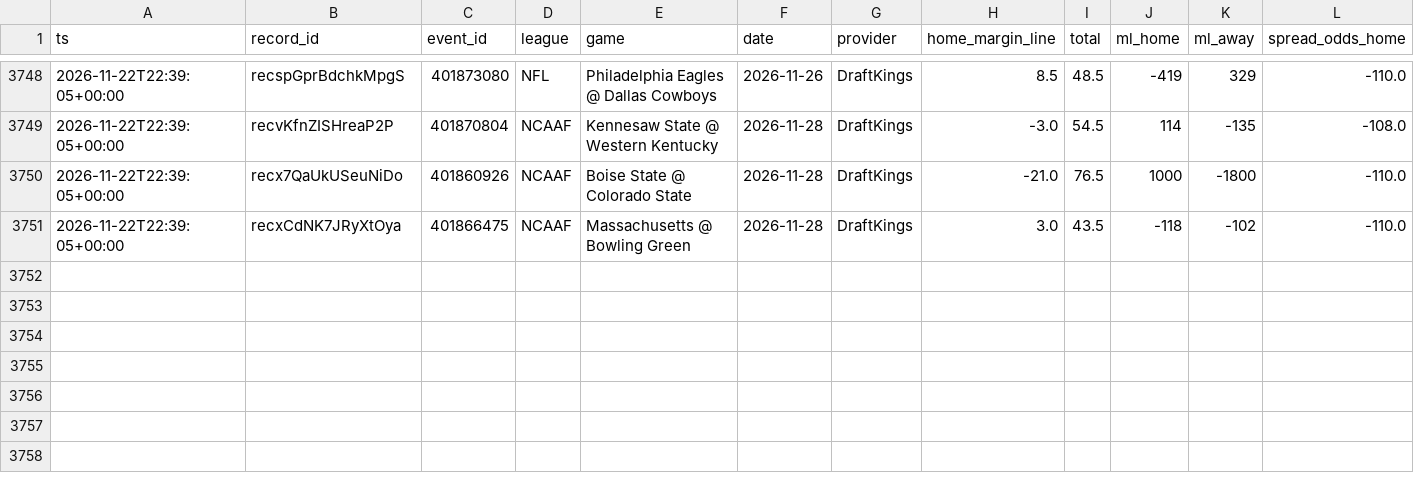
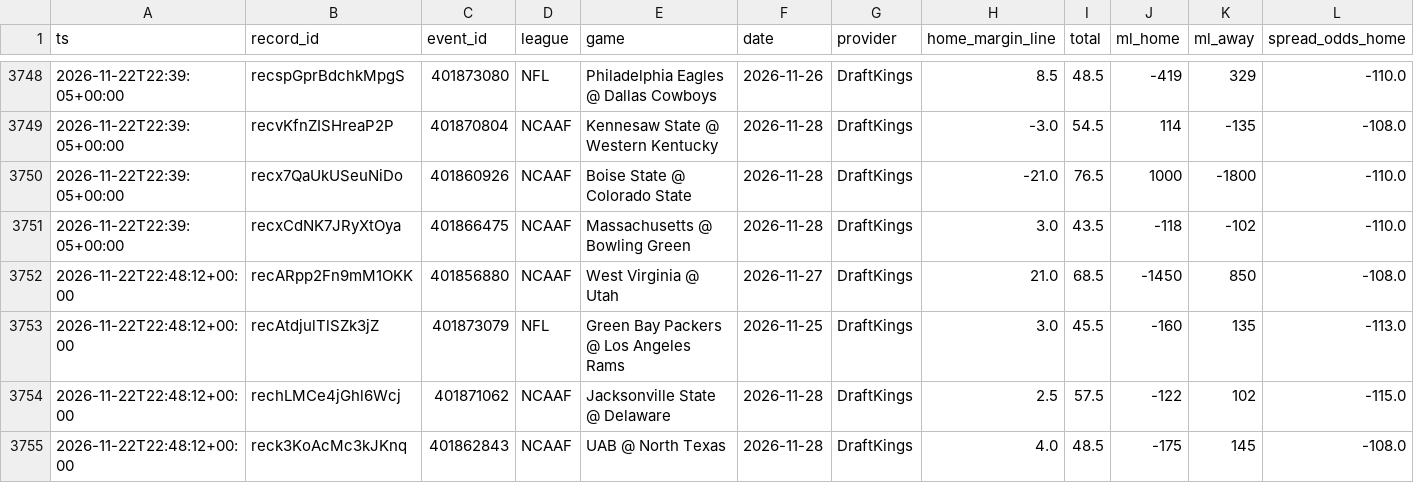
Before and after one commit to Fluff421/custom-claude-skills, a CSV file: signal-desk/intelligence/markets/lines_log.csv, drawn as a sheet; only a part is shown, gaps mark what is left out; rows hold the shown columns only; the diff names each change by its address in the sheet, - before the commit and + after, or states it on an @@ line.

Commit message:
Signal Desk snapshot 2026-11-22 (auto, readiness checked)
Co-authored-by: Perplexity <noreply@perplexity.ai>

```diff
--- a/signal-desk/intelligence/markets/lines_log.csv
+++ b/signal-desk/intelligence/markets/lines_log.csv
+row 3752: 2026-11-22T22:48:12+00:00 | recARpp2Fn9mM1OKK | 401856880 | NCAAF | West Virginia @ Utah | 2026-11-27 | DraftKings | 21.0 | 68.5 | -1450 | 850 | -108.0
+row 3753: 2026-11-22T22:48:12+00:00 | recAtdjulTlSZk3jZ | 401873079 | NFL | Green Bay Packers @ Los Angeles Rams | 2026-11-25 | DraftKings | 3.0 | 45.5 | -160 | 135 | -113.0
+row 3754: 2026-11-22T22:48:12+00:00 | rechLMCe4jGhl6Wcj | 401871062 | NCAAF | Jacksonville State @ Delaware | 2026-11-28 | DraftKings | 2.5 | 57.5 | -122 | 102 | -115.0
+row 3755: 2026-11-22T22:48:12+00:00 | reck3KoAcMc3kJKnq | 401862843 | NCAAF | UAB @ North Texas | 2026-11-28 | DraftKings | 4.0 | 48.5 | -175 | 145 | -108.0
```
Also changed, not shown: 14 other files.
